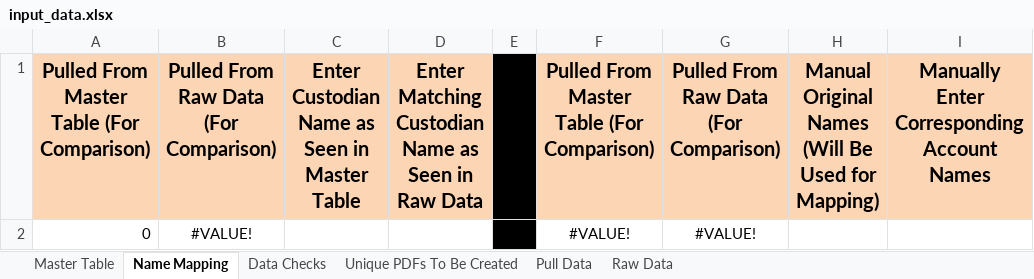
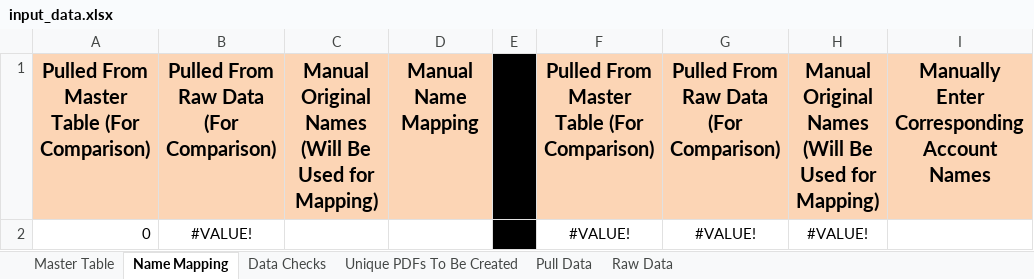
Before and after one commit to hunterdavidson/Annual-IRA-Valuation-Kit, an Excel workbook: input_data.xlsx, sheet Name Mapping, drawn as a sheet; only a part is shown; values as stored, in another font and other column widths than the file's, no borders; conditional formats not drawn; the diff names each change by its address in the sheet, - before the commit and + after, or states it on an @@ line.

Commit message:
Fixed excel formulas that did not accurately review the Master Table data. Edited the Pull Data Sheet because it was leaving out crucial information. Updated the Dashboard for a cleaner look and to make it easier to use. Added a Open button to be able to easily open the PDF generator from excel. Added a GUI to the PDF generator allowing the user to generate all reports, or choose the report they want.

```diff
--- a/input_data.xlsx (sheet Name Mapping)
+++ b/input_data.xlsx (sheet Name Mapping)
-C1: Enter Custodian Name as Seen in Master Table
+C1: Manual Original Names (Will Be Used for Mapping)
-D1: Enter Matching Custodian Name as Seen in Raw Data
+D1: Manual Name Mapping
-H2: (empty)
+H2: #VALUE!
```
Also changed, not shown: sheet Master Table, formulas that keep their value, 1 other file.
